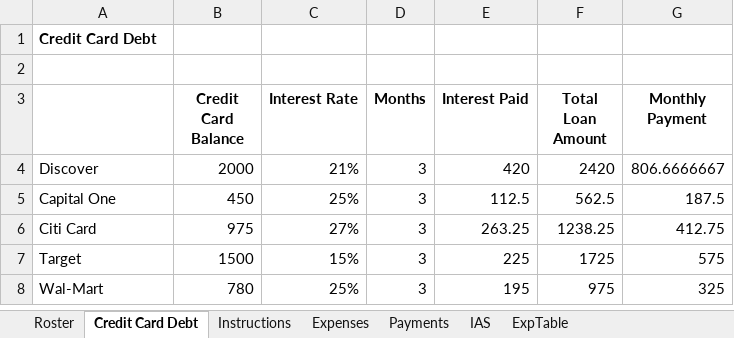
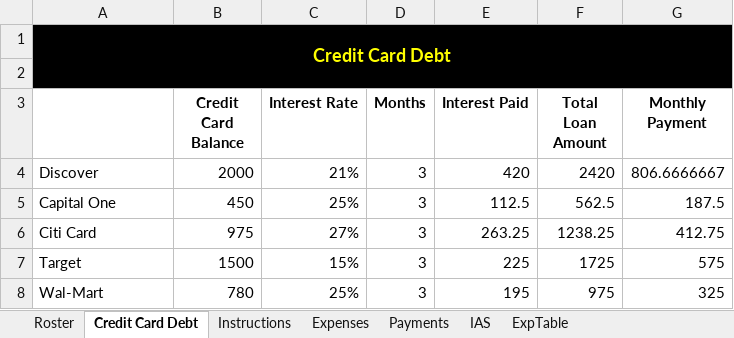
Before and after one commit to dakotahhyslop/Homework, an Excel workbook: section2/ExcelHomework.xlsx, sheet Credit Card Debt, drawn as a sheet; values as stored, in another font and other column widths than the file's, no borders; charts and pictures not drawn; the diff names each change by its address in the sheet, - before the commit and + after, or states it on an @@ line.

Commit message:
excel homework update

```diff
--- a/section2/ExcelHomework.xlsx (sheet Credit Card Debt)
+++ b/section2/ExcelHomework.xlsx (sheet Credit Card Debt)
-A1:G2 fill: none
+A1:G2 fill: #000000
@@ A1 text colour: black → #FFFF00, text size: larger, alignment: left → center @@
+A1:G2 merged
```
Also changed, not shown: sheet Roster.
